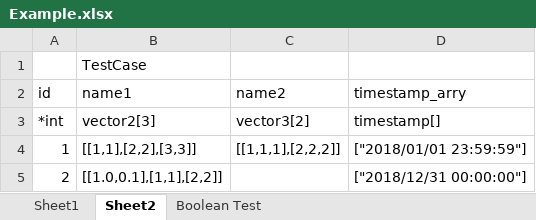
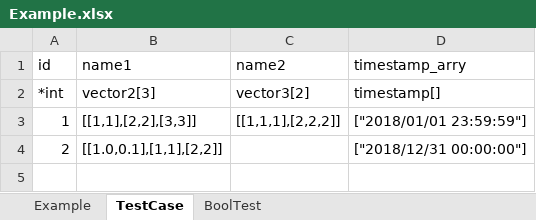
Before and after one commit to yhchen/excel2proto, an Excel workbook: testcase/Example.xlsx, sheet TestCase, drawn as a sheet; values as stored, in another font and other column widths than the file's, no borders; the diff names each change by its address in the sheet, - before the commit and + after, or states it on an @@ line.

```diff
--- a/testcase/Example.xlsx (sheet TestCase)
+++ b/testcase/Example.xlsx (sheet TestCase)
-sheet tab: Sheet1
+sheet tab: Example
-sheet tab: Sheet2
+sheet tab: TestCase
-sheet tab: Boolean Test
+sheet tab: BoolTest
-row 1:  | TestCase
```
Also changed, not shown: sheet Example, sheet BoolTest, testcase/Exclude.xlsx, 10 other files.
